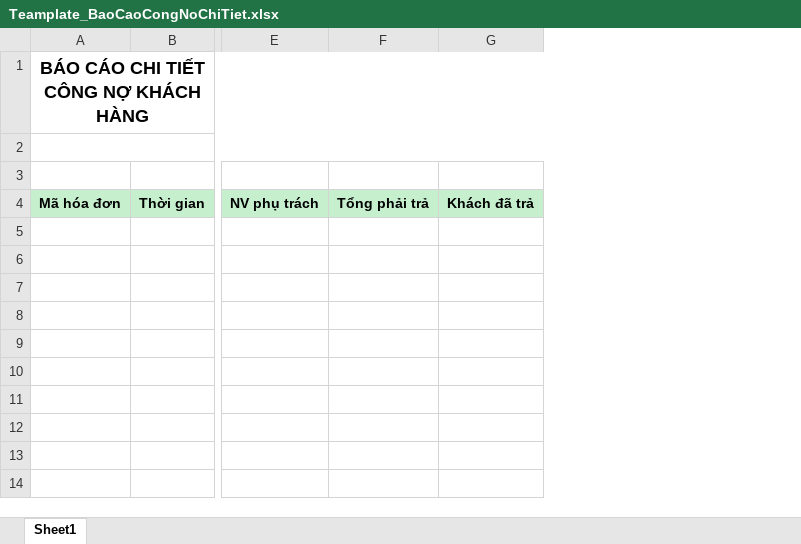
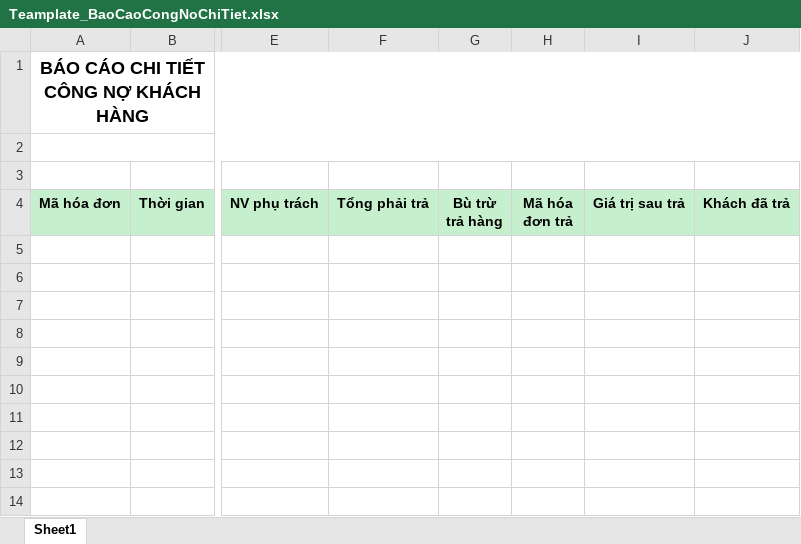
Before and after one commit to nhuongdt/KangJinDemo, an Excel workbook: banhang24/Template/ExportExcel/Report/BaoCaoTaiChinh/Teamplate_BaoCaoCongNoChiTiet.xlsx, sheet Sheet1, drawn as a sheet; only a part is shown, gaps mark what is left out; values as stored, in another font and other column widths than the file's, no borders; the diff names each change by its address in the sheet, - before the commit and + after, or states it on an @@ line.

Commit message:
BC taichinh - congno chitiet: add column {BuTruTraHang, MaHoaDonTra}

```diff
--- a/banhang24/Template/ExportExcel/Report/BaoCaoTaiChinh/Teamplate_BaoCaoCongNoChiTiet.xlsx (sheet Sheet1)
+++ b/banhang24/Template/ExportExcel/Report/BaoCaoTaiChinh/Teamplate_BaoCaoCongNoChiTiet.xlsx (sheet Sheet1)
+column G (Bù trừ trả hàng), empty
+column H (Mã hóa đơn trả), empty
+column I (Giá trị sau trả), empty
```
Also changed, not shown: formulas that keep their value, 5 other files.
